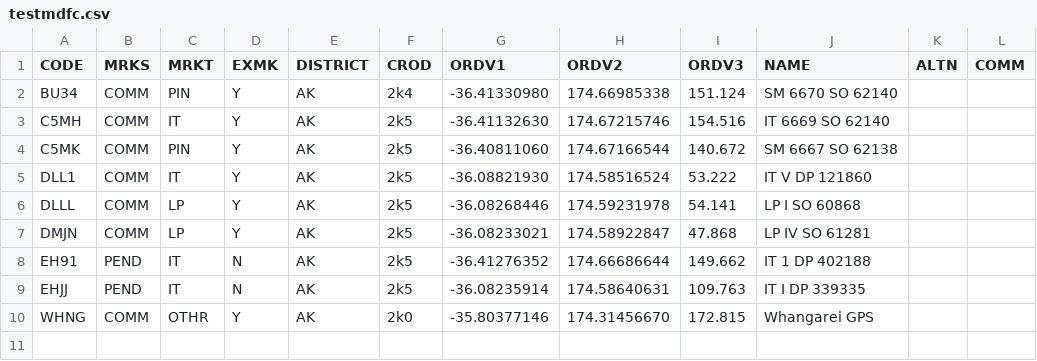
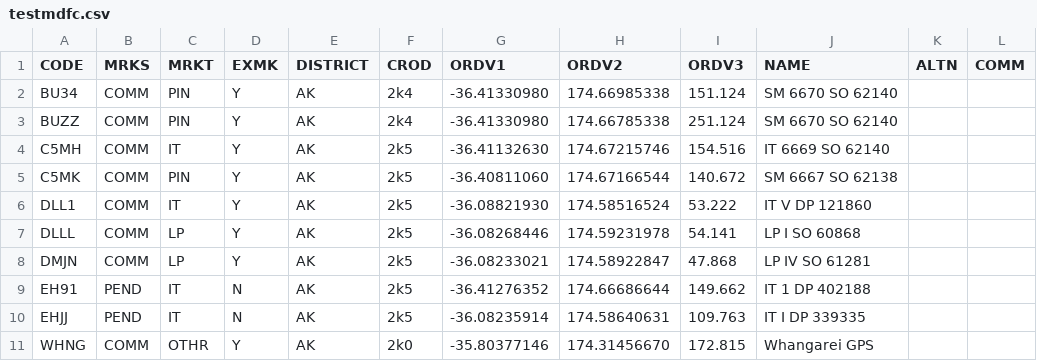
Before and after one commit to linz/snap, a CSV file: regression_tests/snap/in/testmdfc.csv, drawn as a sheet; the diff names each change by its address in the sheet, - before the commit and + after, or states it on an @@ line.

```diff
--- a/regression_tests/snap/in/testmdfc.csv
+++ b/regression_tests/snap/in/testmdfc.csv
+row 3: BUZZ | COMM | PIN | Y | AK | 2k4 | -36.41330980 | 174.66785338 | 251.124 | SM 6670 SO 62140
```
Also changed, not shown: regression_tests/snap/check/test1-metadata.csv, regression_tests/snap/check/test1-obs.csv, 14 other files.
